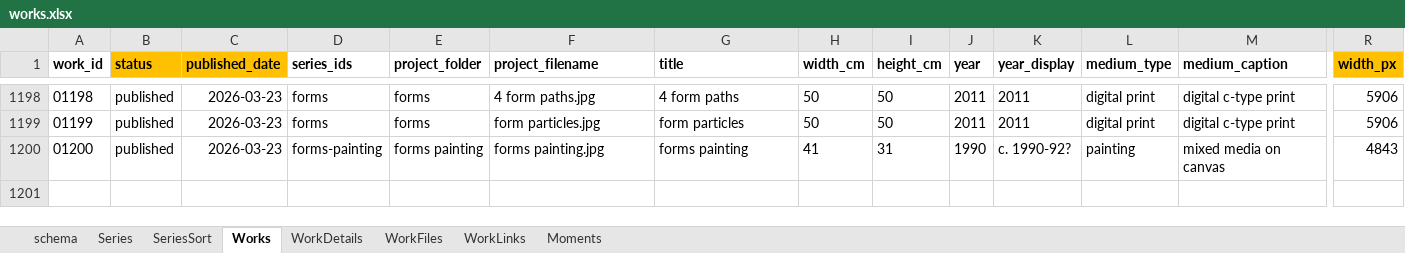
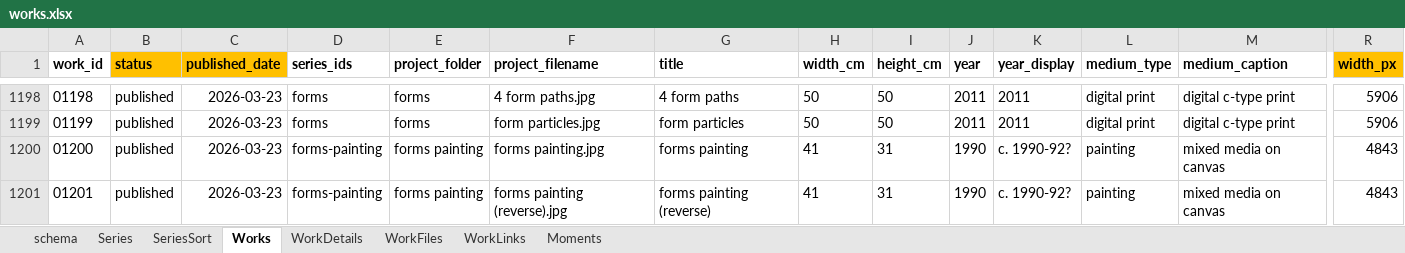
Before and after one commit to dotlineform/dotlineform-site, an Excel workbook: data/works.xlsx, sheet Works, drawn as a sheet; only a part is shown, gaps mark what is left out; values as stored, in another font and other column widths than the file's, no borders; rows hold the shown columns only; the diff names each change by its address in the sheet, - before the commit and + after, or states it on an @@ line.

Commit message:
published work

```diff
--- a/data/works.xlsx (sheet Works)
+++ b/data/works.xlsx (sheet Works)
+row 1201: 01201 | published | 2026-03-23 | forms-painting | forms painting | forms painting (reverse).jpg | forms painting (reverse) | 41 | 31 | 1990 | c. 1990-92? | painting | mixed media on canvas | 4843
```
Also changed, not shown: 6 other files.
